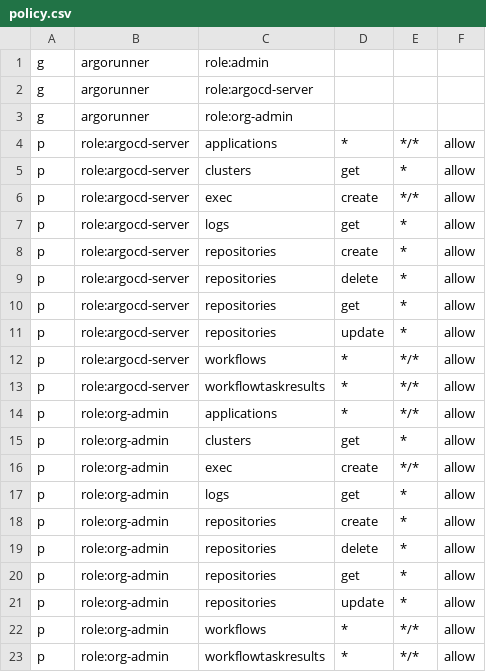
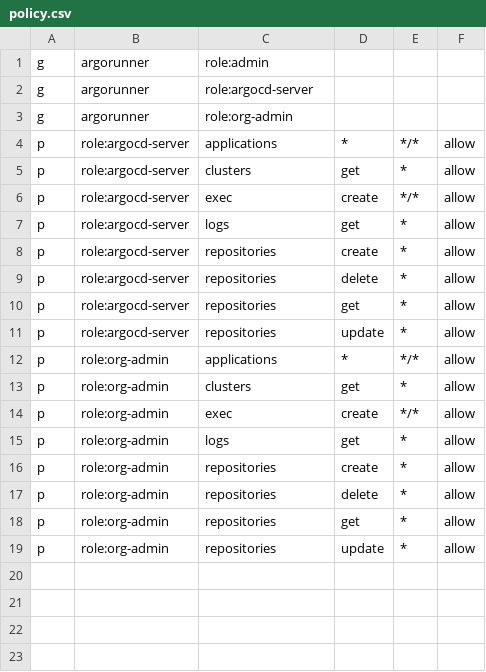
Before and after one commit to tpayne/argocd-autopilot, a CSV file: bootstrap/argo-cd/resources/policy.csv, drawn as a sheet.

Commit message:
Update

```diff
--- a/bootstrap/argo-cd/resources/policy.csv
+++ b/bootstrap/argo-cd/resources/policy.csv
@@ -11,4 +11,2 @@ p,role:argocd-server,repositories,get,*,allow
 p,role:argocd-server,repositories,update,*,allow
-p,role:argocd-server,workflows,*,*/*,allow
-p,role:argocd-server,workflowtaskresults,*,*/*,allow
 p,role:org-admin,applications,*,*/*,allow
@@ -21,3 +19 @@ p,role:org-admin,repositories,get,*,allow
 p,role:org-admin,repositories,update,*,allow
-p,role:org-admin,workflows,*,*/*,allow
-p,role:org-admin,workflowtaskresults,*,*/*,allow
```
